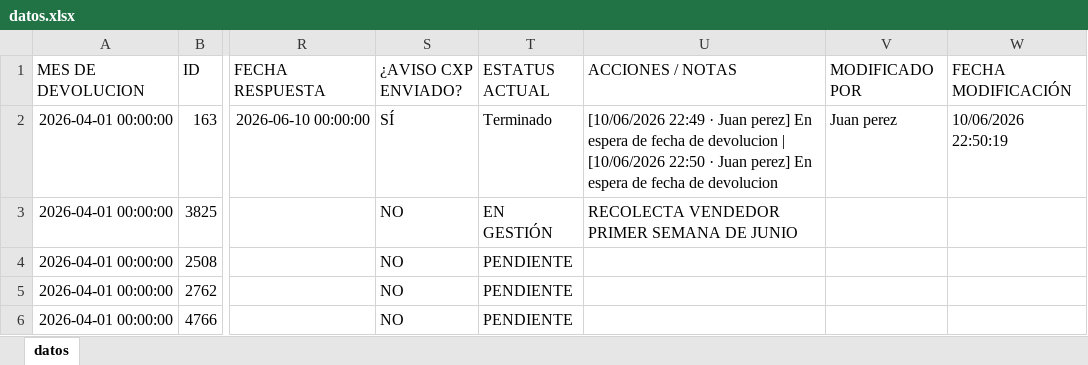
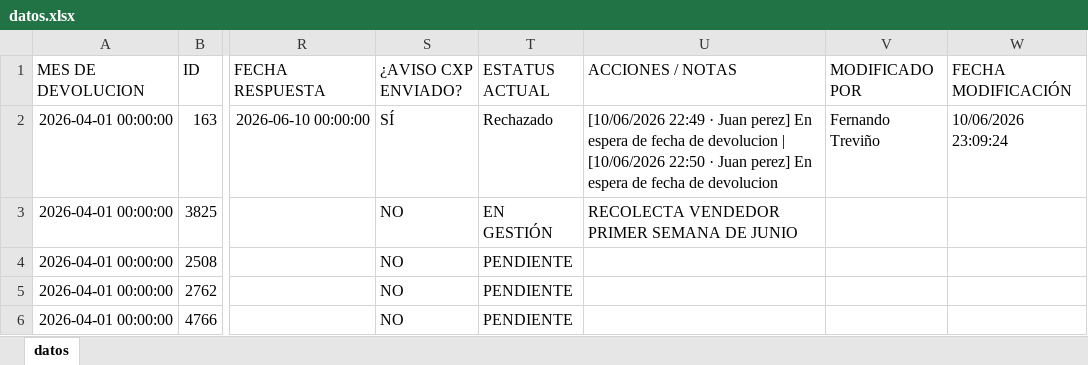
Before and after one commit to ftrevinor001-tr/dashboard-reclamaciones, an Excel workbook: datos.xlsx, sheet datos, drawn as a sheet; only a part is shown, gaps mark what is left out; values as stored, in another font and other column widths than the file's, no borders; the diff names each change by its address in the sheet, - before the commit and + after, or states it on an @@ line.

Commit message:
Actualización reclamación 163 | DC-AB011: 'Terminado' → 'Rechazado' por Fernando Treviño (10/06/2026 23:09)

```diff
--- a/datos.xlsx (sheet datos)
+++ b/datos.xlsx (sheet datos)
-T2 (ESTATUS ACTUAL): Terminado
+T2 (ESTATUS ACTUAL): Rechazado
-V2 (MODIFICADO POR): Juan perez
+V2 (MODIFICADO POR): Fernando Treviño
-W2 (FECHA MODIFICACIÓN): 10/06/2026 22:50:19
+W2 (FECHA MODIFICACIÓN): 10/06/2026 23:09:24
```
